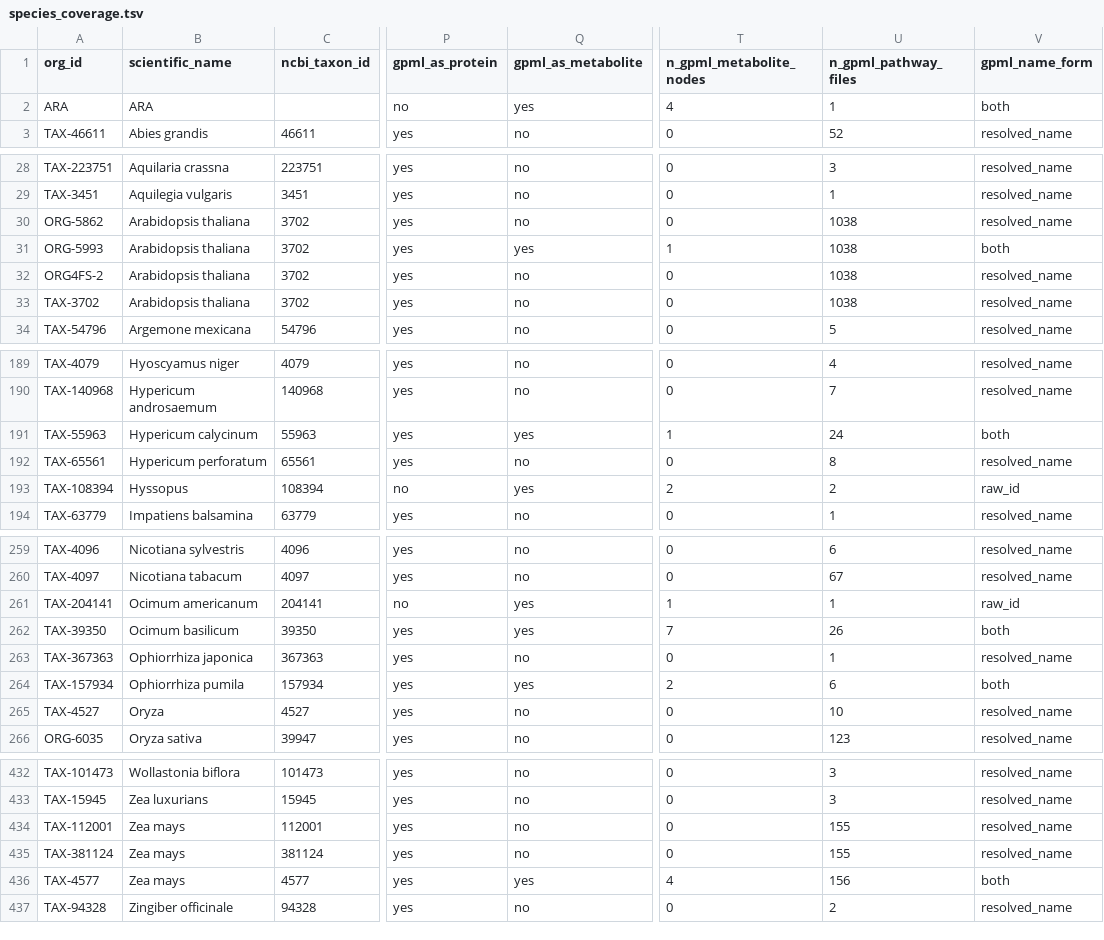
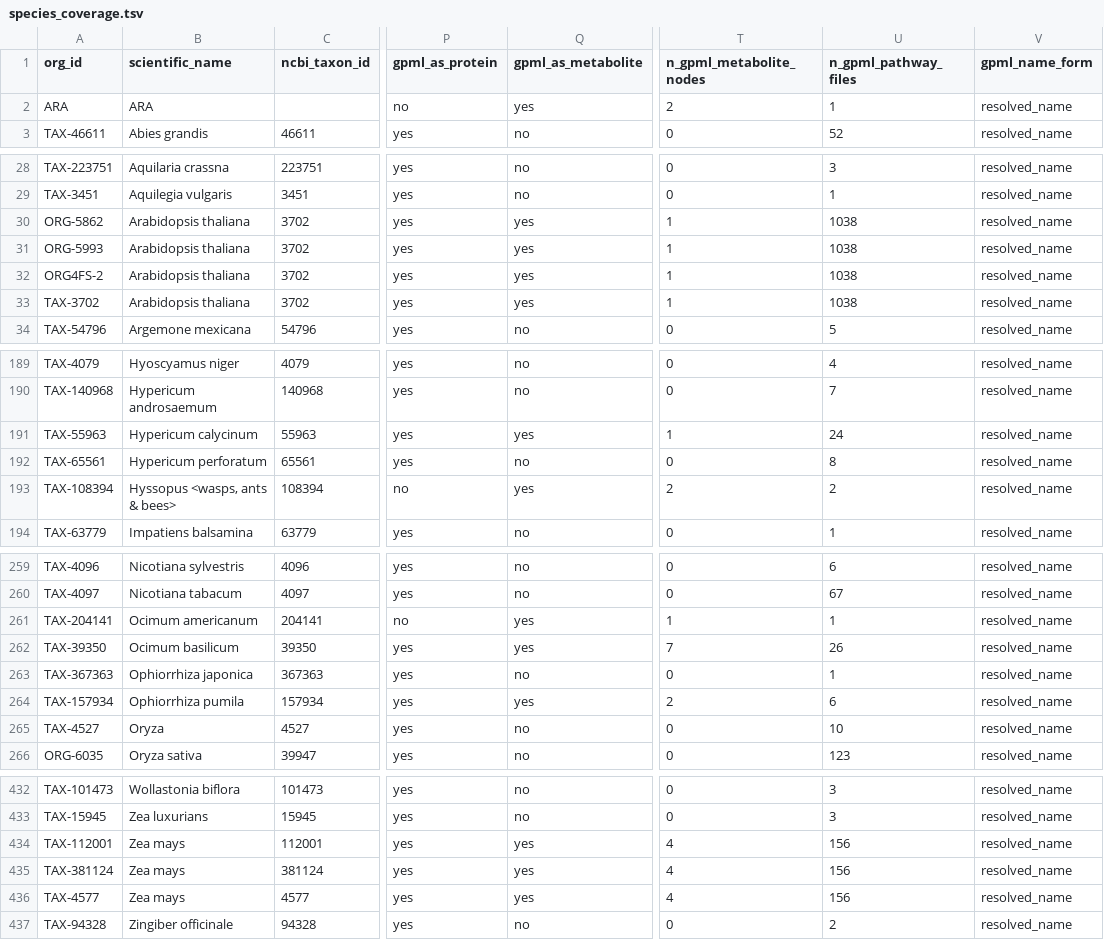
Before and after one commit to pathway-lod/Cyc_to_wiki, a TSV file: species_coverage.tsv, drawn as a sheet; only a part is shown, gaps mark what is left out; the diff covers the shown part only; the diff names each change by its address in the sheet, - before the commit and + after, or states it on an @@ line.

```diff
--- a/species_coverage.tsv
+++ b/species_coverage.tsv
-T2 (n_gpml_metabolite_nodes): 4
+T2 (n_gpml_metabolite_nodes): 2
-V2 (gpml_name_form): both
+V2 (gpml_name_form): resolved_name
-Q30 (gpml_as_metabolite): no
+Q30 (gpml_as_metabolite): yes
-T30 (n_gpml_metabolite_nodes): 0
+T30 (n_gpml_metabolite_nodes): 1
-V31 (gpml_name_form): both
+V31 (gpml_name_form): resolved_name
-Q32:Q33 (gpml_as_metabolite): no
+Q32:Q33 (gpml_as_metabolite): yes
-T32:T33 (n_gpml_metabolite_nodes): 0
+T32:T33 (n_gpml_metabolite_nodes): 1
-V191 (gpml_name_form): both
+V191 (gpml_name_form): resolved_name
-B193 (scientific_name): Hyssopus
+B193 (scientific_name): Hyssopus <wasps, ants & bees>
-V193 (gpml_name_form): raw_id
+V193 (gpml_name_form): resolved_name
-V261 (gpml_name_form): raw_id
+V261 (gpml_name_form): resolved_name
-V262 (gpml_name_form): both
+V262 (gpml_name_form): resolved_name
-V264 (gpml_name_form): both
+V264 (gpml_name_form): resolved_name
-Q434:Q435 (gpml_as_metabolite): no
+Q434:Q435 (gpml_as_metabolite): yes
-T434:T435 (n_gpml_metabolite_nodes): 0
+T434:T435 (n_gpml_metabolite_nodes): 4
-U434:U435 (n_gpml_pathway_files): 155
+U434:U435 (n_gpml_pathway_files): 156
-V436 (gpml_name_form): both
+V436 (gpml_name_form): resolved_name
```
Also changed, not shown: 14 edited cells elsewhere in this file, 1 other file.
